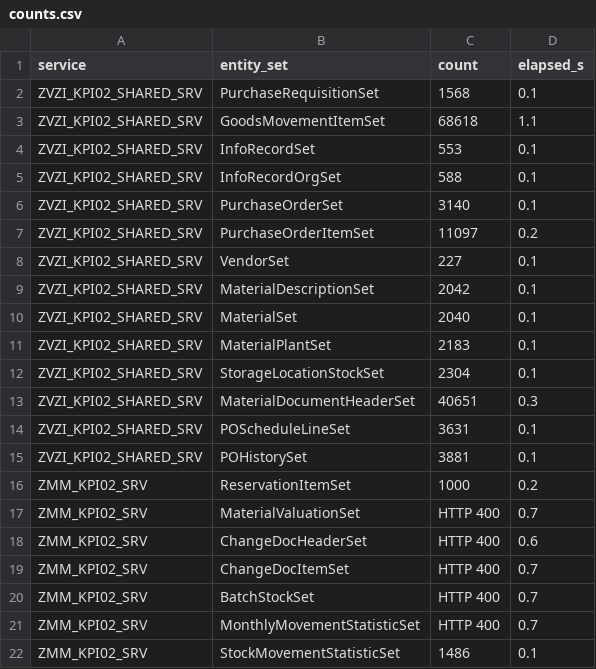
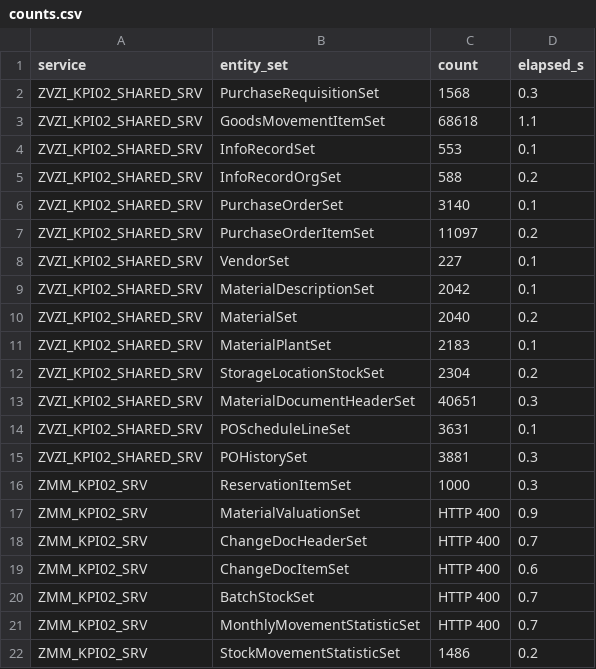
Before and after one commit to nishantk1710/Init-7-8-13-Backend, a CSV file: data-generator/discovery/counts.csv, drawn as a sheet.

```diff
--- a/data-generator/discovery/counts.csv
+++ b/data-generator/discovery/counts.csv
@@ -1,6 +1,6 @@
 service,entity_set,count,elapsed_s
-ZVZI_KPI02_SHARED_SRV,PurchaseRequisitionSet,1568,0.1
+ZVZI_KPI02_SHARED_SRV,PurchaseRequisitionSet,1568,0.3
 ZVZI_KPI02_SHARED_SRV,GoodsMovementItemSet,68618,1.1
 ZVZI_KPI02_SHARED_SRV,InfoRecordSet,553,0.1
-ZVZI_KPI02_SHARED_SRV,InfoRecordOrgSet,588,0.1
+ZVZI_KPI02_SHARED_SRV,InfoRecordOrgSet,588,0.2
 ZVZI_KPI02_SHARED_SRV,PurchaseOrderSet,3140,0.1
@@ -9,14 +9,14 @@ ZVZI_KPI02_SHARED_SRV,VendorSet,227,0.1
 ZVZI_KPI02_SHARED_SRV,MaterialDescriptionSet,2042,0.1
-ZVZI_KPI02_SHARED_SRV,MaterialSet,2040,0.1
+ZVZI_KPI02_SHARED_SRV,MaterialSet,2040,0.2
 ZVZI_KPI02_SHARED_SRV,MaterialPlantSet,2183,0.1
-ZVZI_KPI02_SHARED_SRV,StorageLocationStockSet,2304,0.1
+ZVZI_KPI02_SHARED_SRV,StorageLocationStockSet,2304,0.2
 ZVZI_KPI02_SHARED_SRV,MaterialDocumentHeaderSet,40651,0.3
 ZVZI_KPI02_SHARED_SRV,POScheduleLineSet,3631,0.1
-ZVZI_KPI02_SHARED_SRV,POHistorySet,3881,0.1
-ZMM_KPI02_SRV,ReservationItemSet,1000,0.2
-ZMM_KPI02_SRV,MaterialValuationSet,HTTP 400,0.7
-ZMM_KPI02_SRV,ChangeDocHeaderSet,HTTP 400,0.6
-ZMM_KPI02_SRV,ChangeDocItemSet,HTTP 400,0.7
+ZVZI_KPI02_SHARED_SRV,POHistorySet,3881,0.3
+ZMM_KPI02_SRV,ReservationItemSet,1000,0.3
+ZMM_KPI02_SRV,MaterialValuationSet,HTTP 400,0.9
+ZMM_KPI02_SRV,ChangeDocHeaderSet,HTTP 400,0.7
+ZMM_KPI02_SRV,ChangeDocItemSet,HTTP 400,0.6
 ZMM_KPI02_SRV,BatchStockSet,HTTP 400,0.7
 ZMM_KPI02_SRV,MonthlyMovementStatisticSet,HTTP 400,0.7
-ZMM_KPI02_SRV,StockMovementStatisticSet,1486,0.1
+ZMM_KPI02_SRV,StockMovementStatisticSet,1486,0.2
```
Also changed, not shown: data-generator/discovery/calls.csv, data-generator/discovery/errors.csv, 41 other files.
